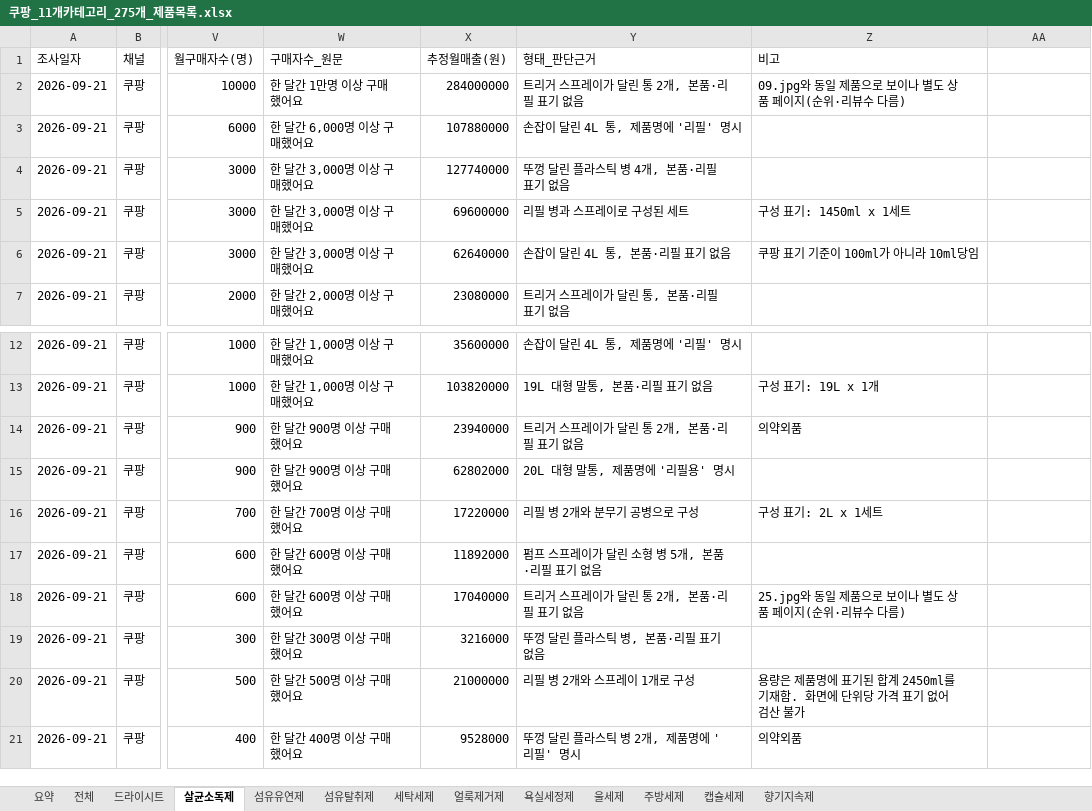
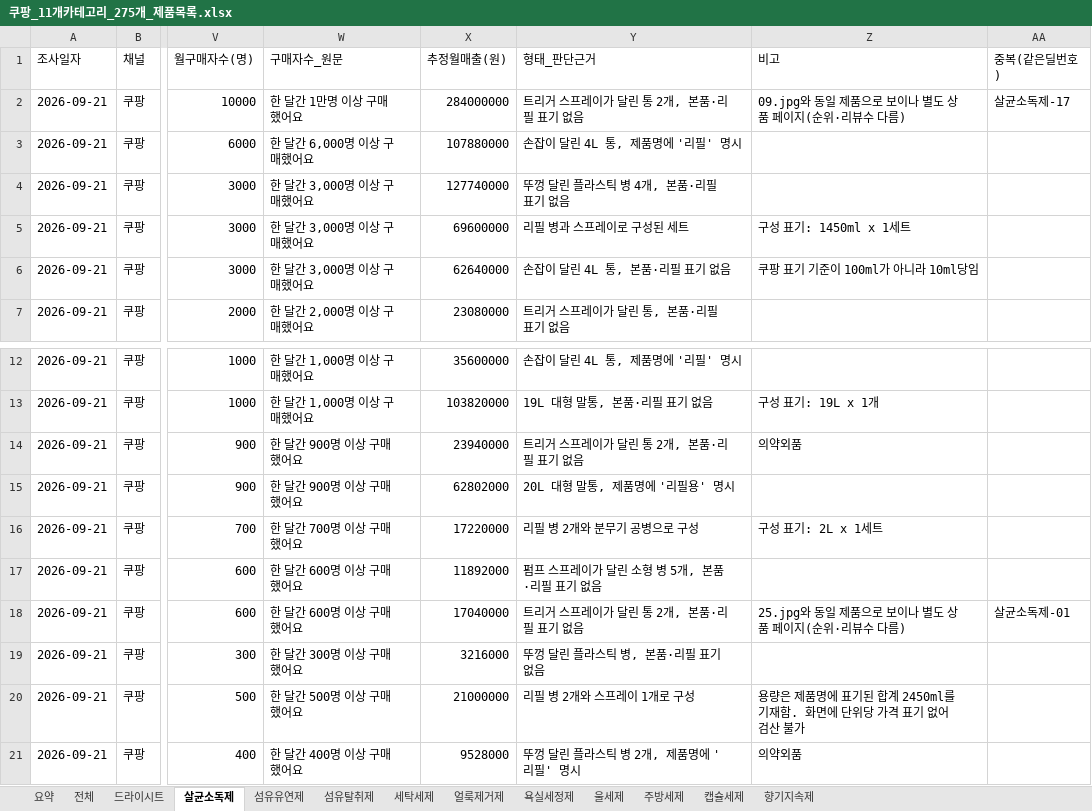
Before and after one commit to jslee2011070102-ship-it/new_PD_PS, an Excel workbook: 쿠팡_11개카테고리_275개_제품목록.xlsx, sheet 살균소독제, drawn as a sheet; only a part is shown, gaps mark what is left out; values as stored, in another font and other column widths than the file's, no borders; the diff names each change by its address in the sheet, - before the commit and + after, or states it on an @@ line.

```diff
--- a/쿠팡_11개카테고리_275개_제품목록.xlsx (sheet 살균소독제)
+++ b/쿠팡_11개카테고리_275개_제품목록.xlsx (sheet 살균소독제)
-AA1: (empty)
+AA1: 중복(같은딜번호)
-AA2 (중복(같은딜번호)): (empty)
+AA2 (중복(같은딜번호)): 살균소독제-17
-AA18 (중복(같은딜번호)): (empty)
+AA18 (중복(같은딜번호)): 살균소독제-01
```
Also changed, not shown: sheet 전체, sheet 울세제, sheet 향기지속제, sheet 캡슐세제, sheet 욕실세정제, sheet 세탁세제, 5 more sheets, 5 other files.
